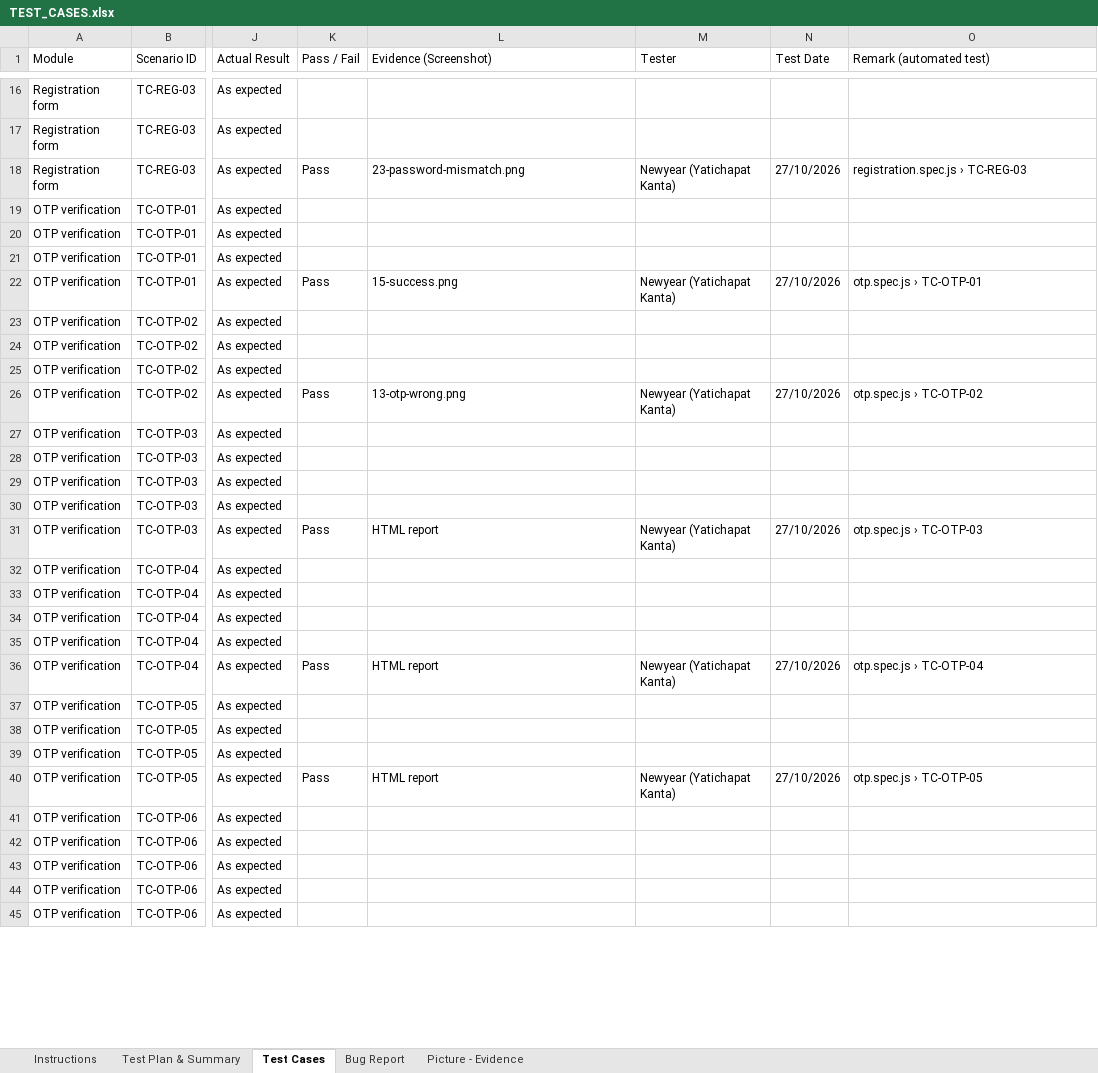
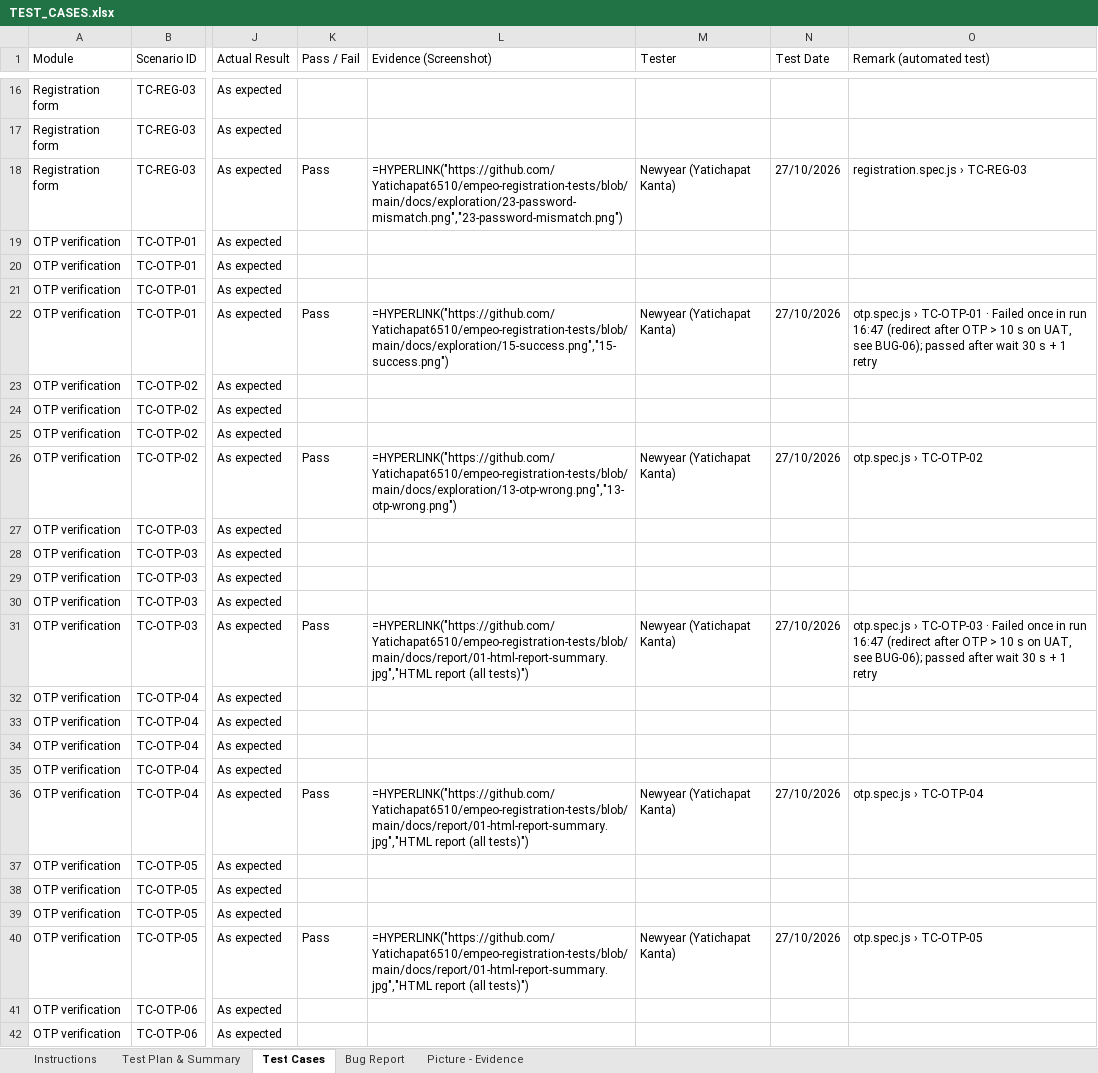
Before and after one commit to Yatichapat6510/empeo-registration-tests, an Excel workbook: docs/TEST_CASES.xlsx, sheet Test Cases, drawn as a sheet; only a part is shown, gaps mark what is left out; the shorter side is filled out with more unchanged rows; values as stored, in another font and other column widths than the file's, no cell formats; formulas without a stored value are shown as written; conditional formats not drawn; the diff covers the shown part only; the diff names each change by its address in the sheet, - before the commit and + after, or states it on an @@ line.

```diff
--- a/docs/TEST_CASES.xlsx (sheet Test Cases)
+++ b/docs/TEST_CASES.xlsx (sheet Test Cases)
-L18 (Evidence (Screenshot)): 23-password-mismatch.png
+L18 (Evidence (Screenshot)): =HYPERLINK("https://github.com/Yatichapat6510/empeo-registration-tests/blob/main/docs/exploration/23-password-mismatch.png","23-password-mismatch.png")
-L22 (Evidence (Screenshot)): 15-success.png
+L22 (Evidence (Screenshot)): =HYPERLINK("https://github.com/Yatichapat6510/empeo-registration-tests/blob/main/docs/exploration/15-success.png","15-success.png")
-O22 (Remark (automated test)): …› TC-OTP-01
+O22 (Remark (automated test)): …› TC-OTP-01 · Failed once in run 16:47 (redirect after OTP > 10 s on UAT, see BUG-06); passed after wait 30 s + 1 retry
-L26 (Evidence (Screenshot)): 13-otp-wrong.png
+L26 (Evidence (Screenshot)): =HYPERLINK("https://github.com/Yatichapat6510/empeo-registration-tests/blob/main/docs/exploration/13-otp-wrong.png","13-otp-wrong.png")
-L31 (Evidence (Screenshot)): HTML report
+L31 (Evidence (Screenshot)): =HYPERLINK("https://github.com/Yatichapat6510/empeo-registration-tests/blob/main/docs/report/01-html-report-summary.jpg","HTML report (all tests)")
-O31 (Remark (automated test)): …› TC-OTP-03
+O31 (Remark (automated test)): …› TC-OTP-03 · Failed once in run 16:47 (redirect after OTP > 10 s on UAT, see BUG-06); passed after wait 30 s + 1 retry
-L36 (Evidence (Screenshot)): HTML report
+L36 (Evidence (Screenshot)): =HYPERLINK("https://github.com/Yatichapat6510/empeo-registration-tests/blob/main/docs/report/01-html-report-summary.jpg","HTML report (all tests)")
-L40 (Evidence (Screenshot)): HTML report
+L40 (Evidence (Screenshot)): =HYPERLINK("https://github.com/Yatichapat6510/empeo-registration-tests/blob/main/docs/report/01-html-report-summary.jpg","HTML report (all tests)")
```
Also changed, not shown: 18 edited cells elsewhere in this sheet, sheet Instructions, sheet Picture - Evidence, sheet Bug Report, sheet Test Plan & Summary, cell formats, 7 other files.
